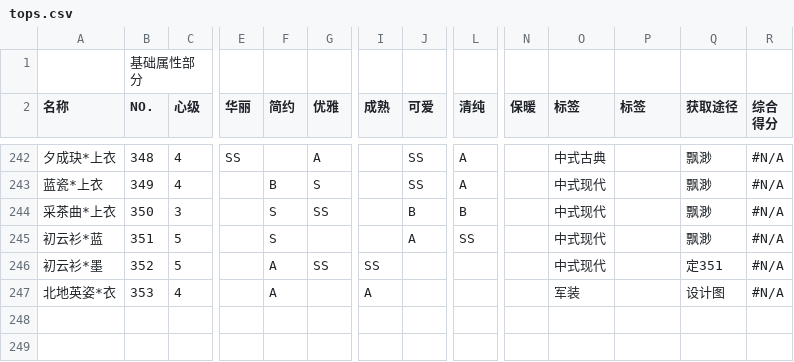
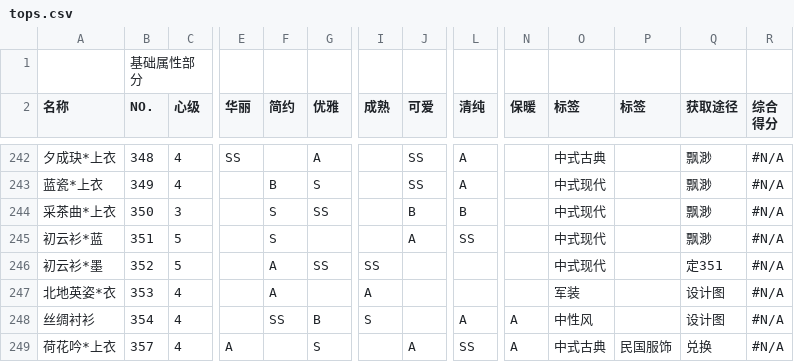
Before and after one commit to ivangift/nikkiup2u3, a CSV file: raw/tops.csv, drawn as a sheet; only a part is shown, gaps mark what is left out; rows hold the shown columns only; the diff names each change by its address in the sheet, - before the commit and + after, or states it on an @@ line.

```diff
--- a/raw/tops.csv
+++ b/raw/tops.csv
+row 248: 丝绸衬衫 | 354 | 4 |  | SS | B | S |  | A | A | 中性风 |  | 设计图 | #N/A
+row 249: 荷花吟*上衣 | 357 | 4 | A |  | S |  | A | SS | A | 中式古典 | 民国服饰 | 兑换 | #N/A
```
Also changed, not shown: raw/accessories.csv, raw/bottoms.csv, 9 other files.
